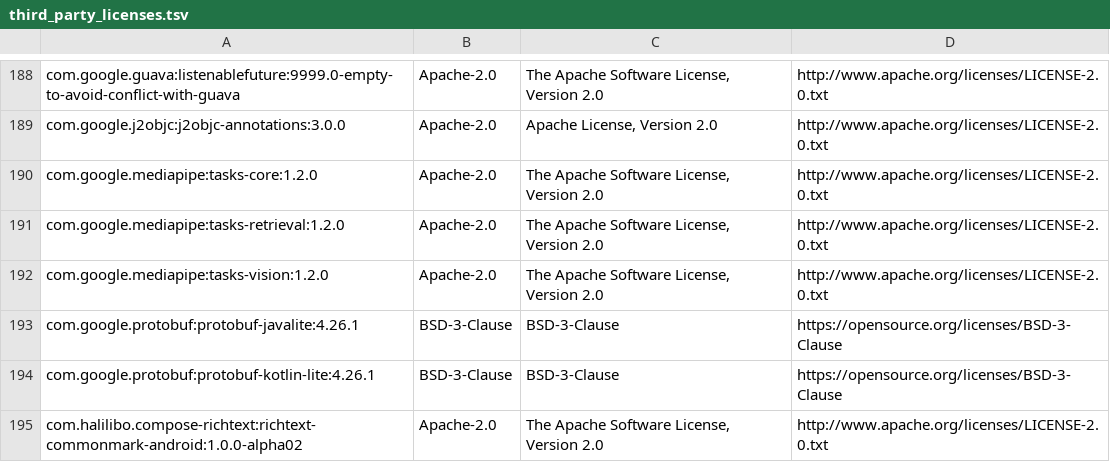
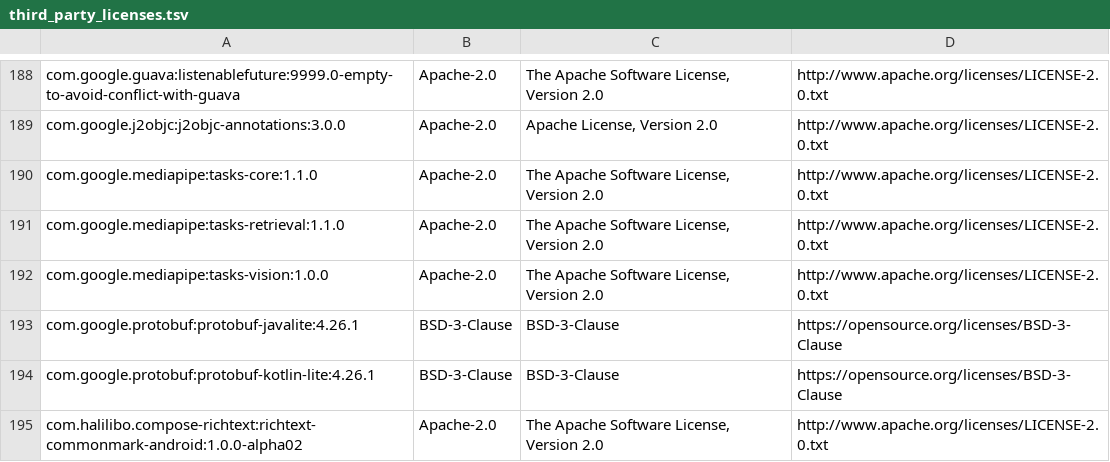
Before and after one commit to Monkeygamer2010/gallery, a TSV file: Android/src/app/src/main/assets/phoneagent/third_party_licenses.tsv, drawn as a sheet; only a part is shown, gaps mark what is left out.

```diff
--- a/Android/src/app/src/main/assets/phoneagent/third_party_licenses.tsv
+++ b/Android/src/app/src/main/assets/phoneagent/third_party_licenses.tsv
@@ -189,5 +189,5 @@ com.google.guava:listenablefuture:9999.0-empty-to-avoid-conflict-with-guava	Apac
 com.google.j2objc:j2objc-annotations:3.0.0	Apache-2.0	Apache License, Version 2.0	http://www.apache.org/licenses/LICENSE-2.0.txt
-com.google.mediapipe:tasks-core:1.2.0	Apache-2.0	The Apache Software License, Version 2.0	http://www.apache.org/licenses/LICENSE-2.0.txt
-com.google.mediapipe:tasks-retrieval:1.2.0	Apache-2.0	The Apache Software License, Version 2.0	http://www.apache.org/licenses/LICENSE-2.0.txt
-com.google.mediapipe:tasks-vision:1.2.0	Apache-2.0	The Apache Software License, Version 2.0	http://www.apache.org/licenses/LICENSE-2.0.txt
+com.google.mediapipe:tasks-core:1.1.0	Apache-2.0	The Apache Software License, Version 2.0	http://www.apache.org/licenses/LICENSE-2.0.txt
+com.google.mediapipe:tasks-retrieval:1.1.0	Apache-2.0	The Apache Software License, Version 2.0	http://www.apache.org/licenses/LICENSE-2.0.txt
+com.google.mediapipe:tasks-vision:1.0.0	Apache-2.0	The Apache Software License, Version 2.0	http://www.apache.org/licenses/LICENSE-2.0.txt
 com.google.protobuf:protobuf-javalite:4.26.1	BSD-3-Clause	BSD-3-Clause	https://opensource.org/licenses/BSD-3-Clause
```
Also changed, not shown: 5 other files.
